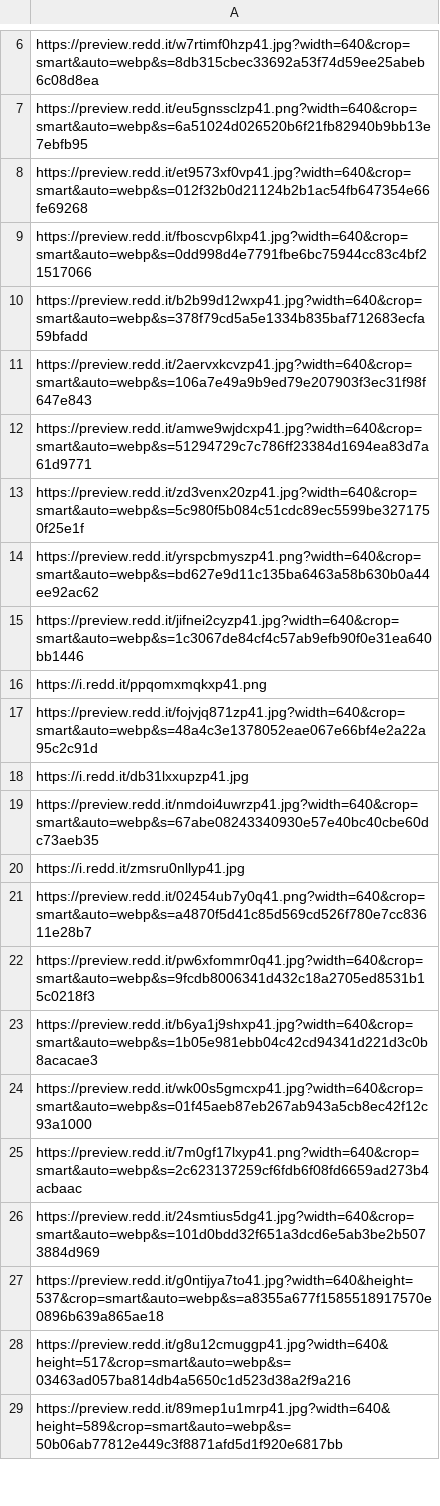
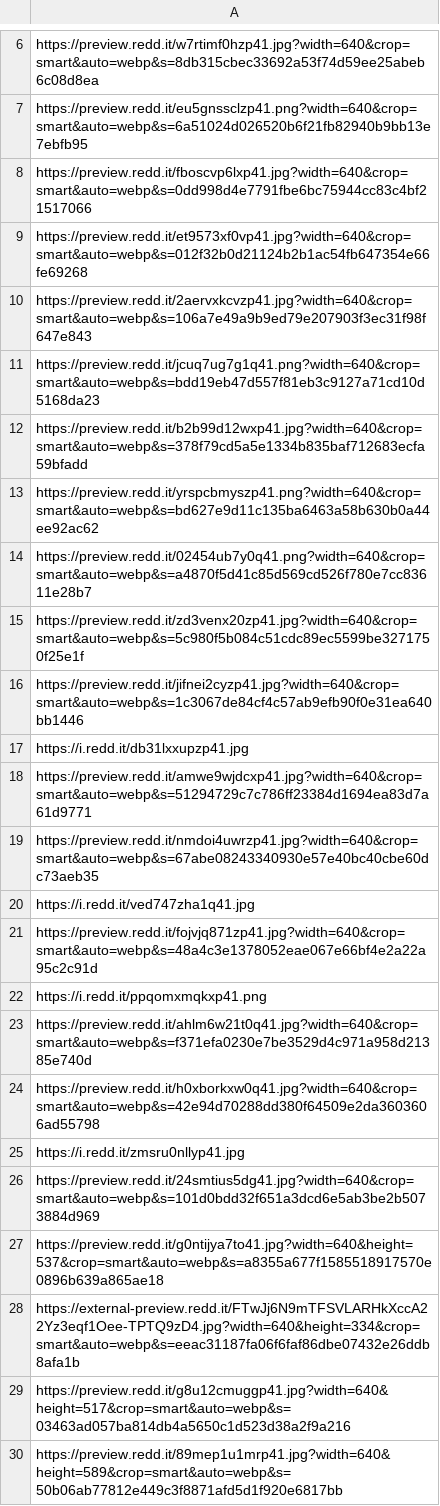
Before and after one commit to zdsteele/covidtexas, a CSV file: static/csv/memes.csv, drawn as a sheet; only a part is shown, gaps mark what is left out; the diff covers the shown part only.

```diff
--- a/static/csv/memes.csv
+++ b/static/csv/memes.csv
@@ -7,22 +7,23 @@ https://preview.redd.it/w7rtimf0hzp41.jpg?width=640&crop=smart&auto=webp&s=8db31
 https://preview.redd.it/eu5gnssclzp41.png?width=640&crop=smart&auto=webp&s=6a51024d026520b6f21fb82940b9bb13e7ebfb95
+https://preview.redd.it/fboscvp6lxp41.jpg?width=640&crop=smart&auto=webp&s=0dd998d4e7791fbe6bc75944cc83c4bf21517066
 https://preview.redd.it/et9573xf0vp41.jpg?width=640&crop=smart&auto=webp&s=012f32b0d21124b2b1ac54fb647354e66fe69268
-https://preview.redd.it/fboscvp6lxp41.jpg?width=640&crop=smart&auto=webp&s=0dd998d4e7791fbe6bc75944cc83c4bf21517066
+https://preview.redd.it/2aervxkcvzp41.jpg?width=640&crop=smart&auto=webp&s=106a7e49a9b9ed79e207903f3ec31f98f647e843
+https://preview.redd.it/jcuq7ug7g1q41.png?width=640&crop=smart&auto=webp&s=bdd19eb47d557f81eb3c9127a71cd10d5168da23
 https://preview.redd.it/b2b99d12wxp41.jpg?width=640&crop=smart&auto=webp&s=378f79cd5a5e1334b835baf712683ecfa59bfadd
-https://preview.redd.it/2aervxkcvzp41.jpg?width=640&crop=smart&auto=webp&s=106a7e49a9b9ed79e207903f3ec31f98f647e843
+https://preview.redd.it/yrspcbmyszp41.png?width=640&crop=smart&auto=webp&s=bd627e9d11c135ba6463a58b630b0a44ee92ac62
+https://preview.redd.it/02454ub7y0q41.png?width=640&crop=smart&auto=webp&s=a4870f5d41c85d569cd526f780e7cc83611e28b7
+https://preview.redd.it/zd3venx20zp41.jpg?width=640&crop=smart&auto=webp&s=5c980f5b084c51cdc89ec5599be3271750f25e1f
+https://preview.redd.it/jifnei2cyzp41.jpg?width=640&crop=smart&auto=webp&s=1c3067de84cf4c57ab9efb90f0e31ea640bb1446
+https://i.redd.it/db31lxxupzp41.jpg
 https://preview.redd.it/amwe9wjdcxp41.jpg?width=640&crop=smart&auto=webp&s=51294729c7c786ff23384d1694ea83d7a61d9771
-https://preview.redd.it/zd3venx20zp41.jpg?width=640&crop=smart&auto=webp&s=5c980f5b084c51cdc89ec5599be3271750f25e1f
-https://preview.redd.it/yrspcbmyszp41.png?width=640&crop=smart&auto=webp&s=bd627e9d11c135ba6463a58b630b0a44ee92ac62
-https://preview.redd.it/jifnei2cyzp41.jpg?width=640&crop=smart&auto=webp&s=1c3067de84cf4c57ab9efb90f0e31ea640bb1446
+https://preview.redd.it/nmdoi4uwrzp41.jpg?width=640&crop=smart&auto=webp&s=67abe08243340930e57e40bc40cbe60dc73aeb35
+https://i.redd.it/ved747zha1q41.jpg
+https://preview.redd.it/fojvjq871zp41.jpg?width=640&crop=smart&auto=webp&s=48a4c3e1378052eae067e66bf4e2a22a95c2c91d
 https://i.redd.it/ppqomxmqkxp41.png
-https://preview.redd.it/fojvjq871zp41.jpg?width=640&crop=smart&auto=webp&s=48a4c3e1378052eae067e66bf4e2a22a95c2c91d
-https://i.redd.it/db31lxxupzp41.jpg
-https://preview.redd.it/nmdoi4uwrzp41.jpg?width=640&crop=smart&auto=webp&s=67abe08243340930e57e40bc40cbe60dc73aeb35
+https://preview.redd.it/ahlm6w21t0q41.jpg?width=640&crop=smart&auto=webp&s=f371efa0230e7be3529d4c971a958d21385e740d
+https://preview.redd.it/h0xborkxw0q41.jpg?width=640&crop=smart&auto=webp&s=42e94d70288dd380f64509e2da3603606ad55798
 https://i.redd.it/zmsru0nllyp41.jpg
-https://preview.redd.it/02454ub7y0q41.png?width=640&crop=smart&auto=webp&s=a4870f5d41c85d569cd526f780e7cc83611e28b7
-https://preview.redd.it/pw6xfommr0q41.jpg?width=640&crop=smart&auto=webp&s=9fcdb8006341d432c18a2705ed8531b15c0218f3
-https://preview.redd.it/b6ya1j9shxp41.jpg?width=640&crop=smart&auto=webp&s=1b05e981ebb04c42cd94341d221d3c0b8acacae3
-https://preview.redd.it/wk00s5gmcxp41.jpg?width=640&crop=smart&auto=webp&s=01f45aeb87eb267ab943a5cb8ec42f12c93a1000
-https://preview.redd.it/7m0gf17lxyp41.png?width=640&crop=smart&auto=webp&s=2c623137259cf6fdb6f08fd6659ad273b4acbaac
 https://preview.redd.it/24smtius5dg41.jpg?width=640&crop=smart&auto=webp&s=101d0bdd32f651a3dcd6e5ab3be2b5073884d969
 https://preview.redd.it/g0ntijya7to41.jpg?width=640&height=537&crop=smart&auto=webp&s=a8355a677f1585518917570e0896b639a865ae18
+https://external-preview.redd.it/FTwJj6N9mTFSVLARHkXccA22Yz3eqf1Oee-TPTQ9zD4.jpg?width=640&height=334&crop=smart&auto=webp&s=eeac31187fa06f6faf86dbe07432e26ddb8afa1b
 https://preview.redd.it/g8u12cmuggp41.jpg?width=640&height=517&crop=smart&auto=webp&s=03463ad057ba814db4a5650c1d523d38a2f9a216
```
Also changed, not shown: 3 added rows and 4 removed rows elsewhere in this file, static/csv/headlines.csv, 3 other files.
